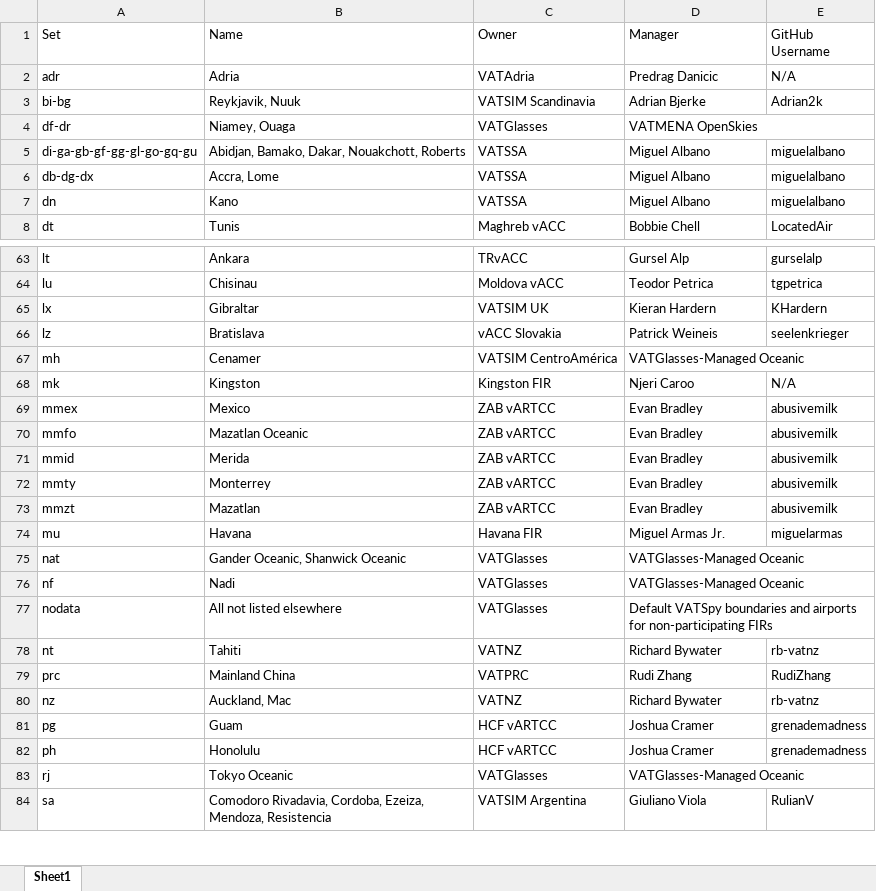
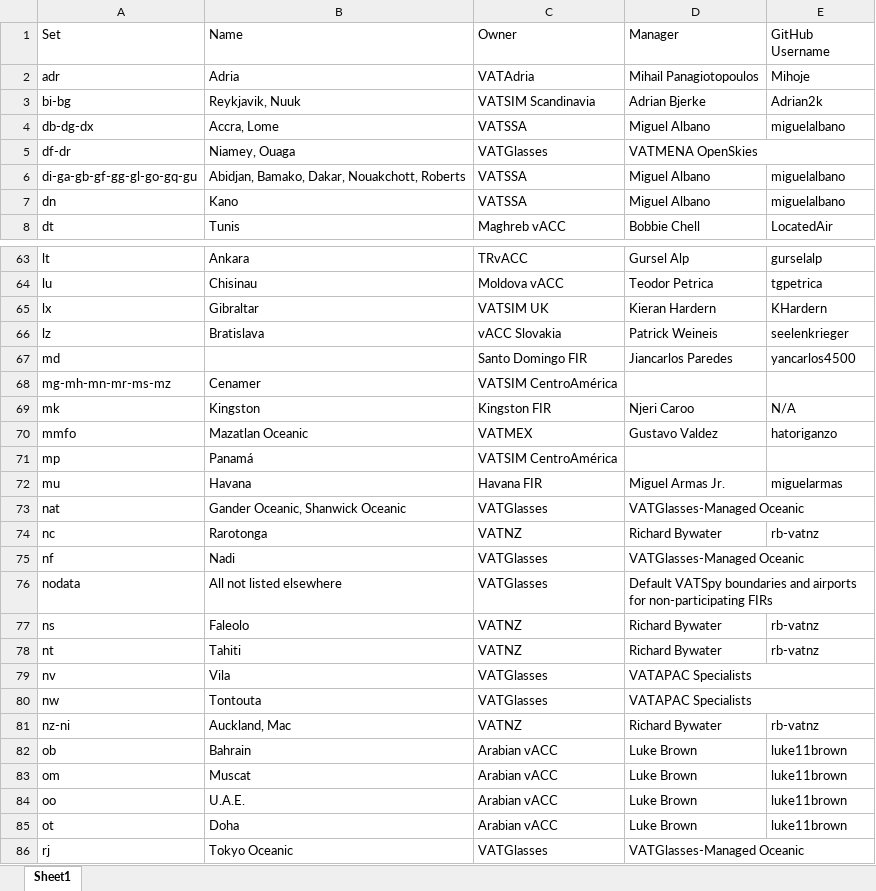
Before and after one commit to lennycolton/vatglasses-data, an Excel workbook: Owners.xlsx, sheet Sheet1, drawn as a sheet; only a part is shown, gaps mark what is left out; the shorter side is filled out with more unchanged rows; values as stored, in another font and other column widths than the file's, no cell formats; charts and pictures not drawn; removed rows and columns are numbered as before the commit, all else as after; the diff covers the shown part only; the diff names each change by its address in the sheet, - before the commit and + after, or states it on an @@ line.

Commit message:
Update Owners.xlsx

```diff
--- a/Owners.xlsx (sheet Sheet1)
+++ b/Owners.xlsx (sheet Sheet1)
-D2 (Manager): Predrag Danicic
+D2 (Manager): Mihail Panagiotopoulos
-E2 (GitHub Username): N/A
+E2 (GitHub Username): Mihoje
@@ row 6 moved to row 4: db-dg-dx @@
+row 67: md |  | Santo Domingo FIR | Jiancarlos Paredes | yancarlos4500
-A68 (Set): mh
+A68 (Set): mg-mh-mn-mr-ms-mz
-D68 (Manager): VATGlasses-Managed Oceanic
+D68 (Manager): (empty)
-D67:E67 merged
-row 69: mmex | Mexico | ZAB vARTCC | Evan Bradley | abusivemilk
-C70 (Owner): ZAB vARTCC
+C70 (Owner): VATMEX
-D70 (Manager): Evan Bradley
+D70 (Manager): Gustavo Valdez
-E70 (GitHub Username): abusivemilk
+E70 (GitHub Username): hatoriganzo
-row 71: mmid | Merida | ZAB vARTCC | Evan Bradley | abusivemilk
-row 72: mmty | Monterrey | ZAB vARTCC | Evan Bradley | abusivemilk
-row 73: mmzt | Mazatlan | ZAB vARTCC | Evan Bradley | abusivemilk
+row 71: mp | Panamá | VATSIM CentroAmérica
+row 74: nc | Rarotonga | VATNZ | Richard Bywater | rb-vatnz
+row 77: ns | Faleolo | VATNZ | Richard Bywater | rb-vatnz
-row 79: prc | Mainland China | VATPRC | Rudi Zhang | RudiZhang
+row 79: nv | Vila | VATGlasses | VATAPAC Specialists
+row 80: nw | Tontouta | VATGlasses | VATAPAC Specialists
-A81 (Set): nz
+A81 (Set): nz-ni
-row 81: pg | Guam | HCF vARTCC | Joshua Cramer | grenademadness
-row 82: ph | Honolulu | HCF vARTCC | Joshua Cramer | grenademadness
+row 82: ob | Bahrain | Arabian vACC | Luke Brown | luke11brown
+row 83: om | Muscat | Arabian vACC | Luke Brown | luke11brown
+row 84: oo | U.A.E. | Arabian vACC | Luke Brown | luke11brown
+row 85: ot | Doha | Arabian vACC | Luke Brown | luke11brown
```
Also changed, not shown: 10 added rows, 4 removed rows, 19 edited cells and merged cells elsewhere in this sheet, cell formats, charts or pictures.
